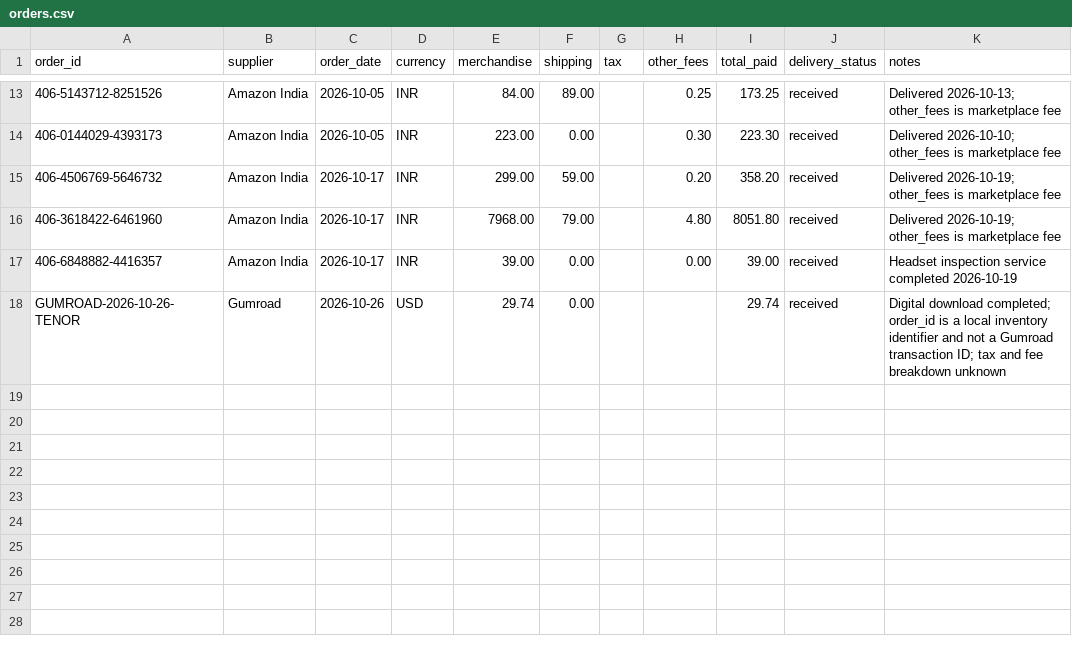
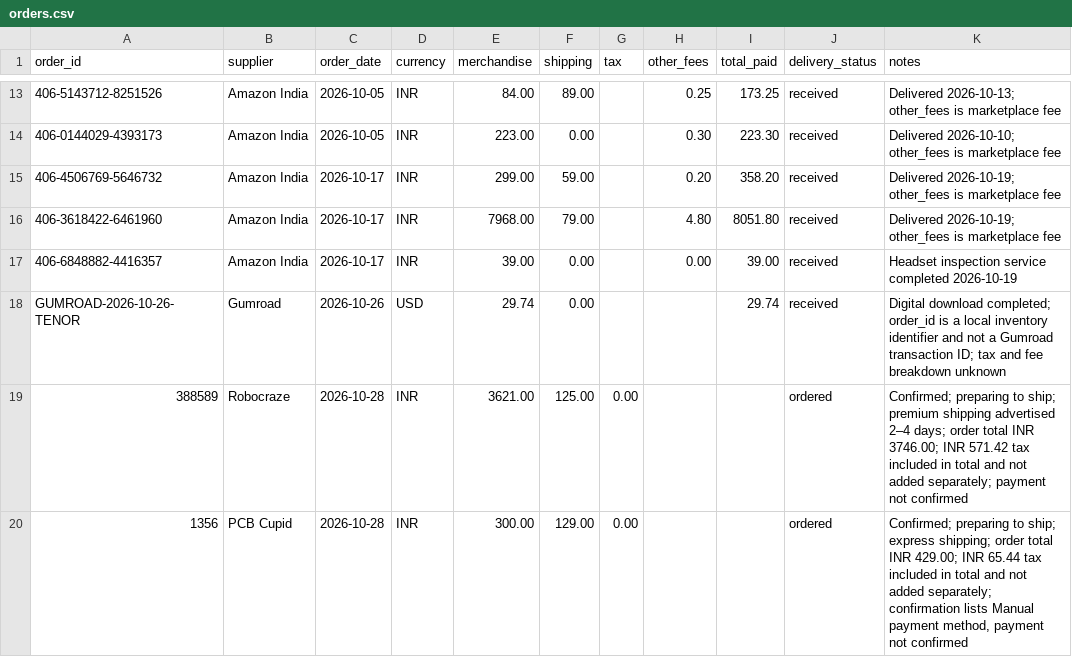
Before and after one commit to lofturth/feral-fingers, a CSV file: hardware/inventory/orders.csv, drawn as a sheet; only a part is shown, gaps mark what is left out; the diff names each change by its address in the sheet, - before the commit and + after, or states it on an @@ line.

Commit message:
docs: update hardware inventory and supplier guide

```diff
--- a/hardware/inventory/orders.csv
+++ b/hardware/inventory/orders.csv
+row 19: 388589 | Robocraze | 2026-10-28 | INR | 3621.00 | 125.00 | 0.00 |  |  | ordered | Confirmed; preparing to ship; premium shipping advertised 2–4 days; order total INR 3746.00; INR 571.42 tax included in total and not added separately; payment not confirmed
+row 20: 1356 | PCB Cupid | 2026-10-28 | INR | 300.00 | 129.00 | 0.00 |  |  | ordered | Confirmed; preparing to ship; express shipping; order total INR 429.00; INR 65.44 tax included in total and not added separately; confirmation lists Manual payment method, payment not confirmed
```
Also changed, not shown: hardware/inventory/items.csv, 2 other files.
